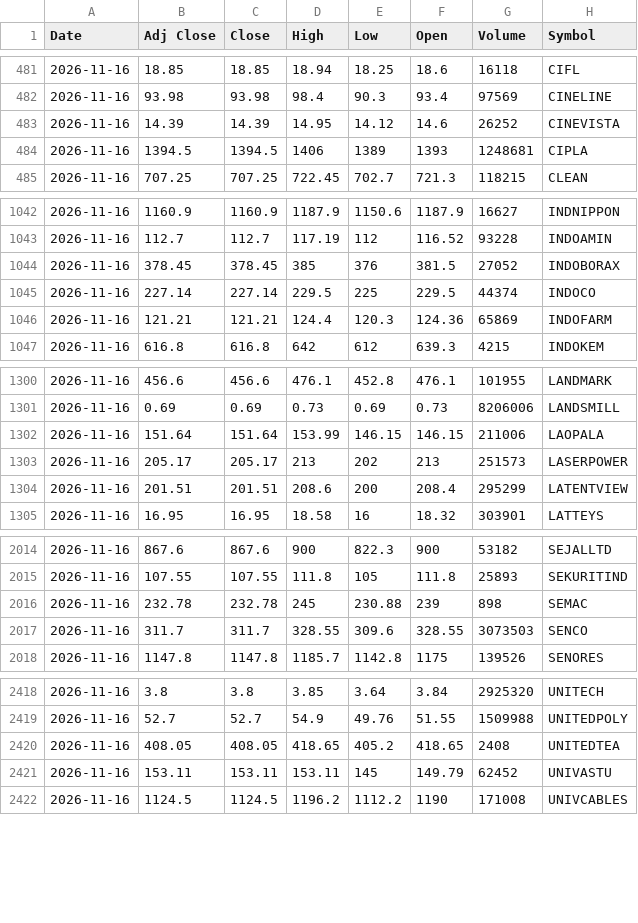
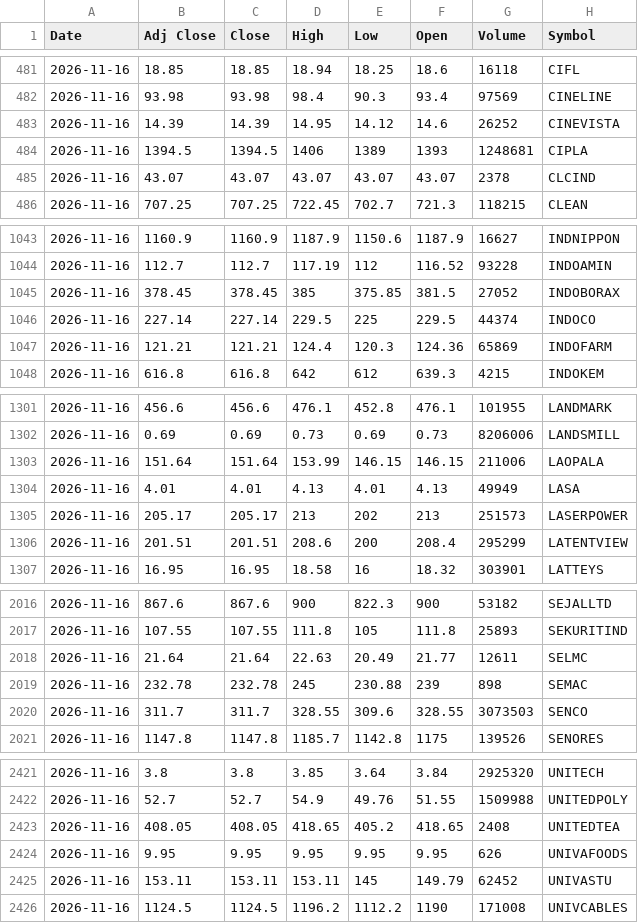
Before and after one commit to drharikumar/chartview-data, a CSV file: ohlcv/DAILY_OHLCV.csv, drawn as a sheet; only a part is shown, gaps mark what is left out.

```diff
--- a/ohlcv/DAILY_OHLCV.csv
+++ b/ohlcv/DAILY_OHLCV.csv
@@ -484,2 +484,3 @@ Date,Adj Close,Close,High,Low,Open,Volume,Symbol
 2026-11-16,1394.5,1394.5,1406,1389,1393,1248681,CIPLA
+2026-11-16,43.07,43.07,43.07,43.07,43.07,2378,CLCIND
 2026-11-16,707.25,707.25,722.45,702.7,721.3,118215,CLEAN
@@ -1043,3 +1044,3 @@ Date,Adj Close,Close,High,Low,Open,Volume,Symbol
 2026-11-16,112.7,112.7,117.19,112,116.52,93228,INDOAMIN
-2026-11-16,378.45,378.45,385,376,381.5,27052,INDOBORAX
+2026-11-16,378.45,378.45,385,375.85,381.5,27052,INDOBORAX
 2026-11-16,227.14,227.14,229.5,225,229.5,44374,INDOCO
@@ -1302,2 +1303,3 @@ Date,Adj Close,Close,High,Low,Open,Volume,Symbol
 2026-11-16,151.64,151.64,153.99,146.15,146.15,211006,LAOPALA
+2026-11-16,4.01,4.01,4.13,4.01,4.13,49949,LASA
 2026-11-16,205.17,205.17,213,202,213,251573,LASERPOWER
@@ -2015,2 +2017,3 @@ Date,Adj Close,Close,High,Low,Open,Volume,Symbol
 2026-11-16,107.55,107.55,111.8,105,111.8,25893,SEKURITIND
+2026-11-16,21.64,21.64,22.63,20.49,21.77,12611,SELMC
 2026-11-16,232.78,232.78,245,230.88,239,898,SEMAC
@@ -2420,2 +2423,3 @@ Date,Adj Close,Close,High,Low,Open,Volume,Symbol
 2026-11-16,408.05,408.05,418.65,405.2,418.65,2408,UNITEDTEA
+2026-11-16,9.95,9.95,9.95,9.95,9.95,626,UNIVAFOODS
 2026-11-16,153.11,153.11,153.11,145,149.79,62452,UNIVASTU
```
Also changed, not shown: ohlcv/daily/2026-11-13.csv, ohlcv/daily/2026-11-16.csv, 1 other file.
